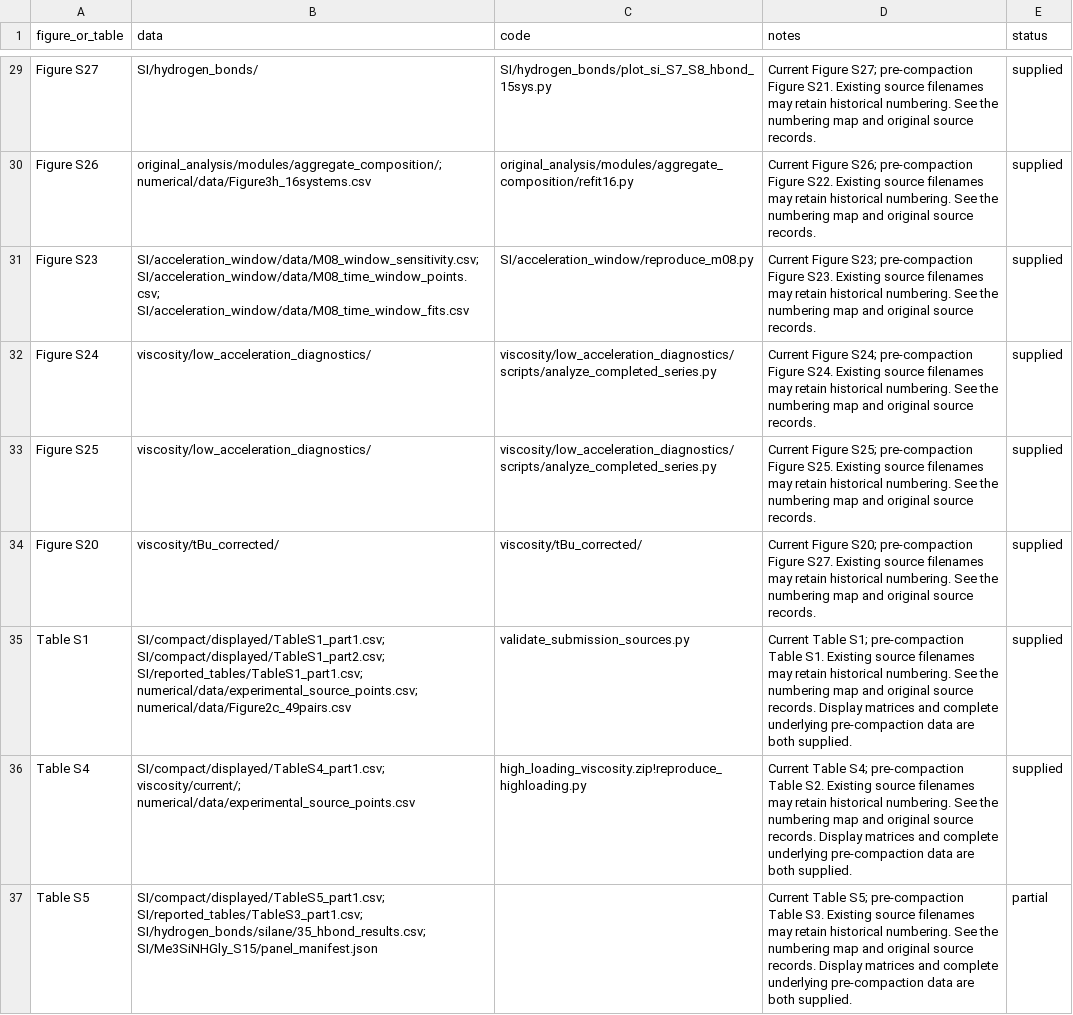
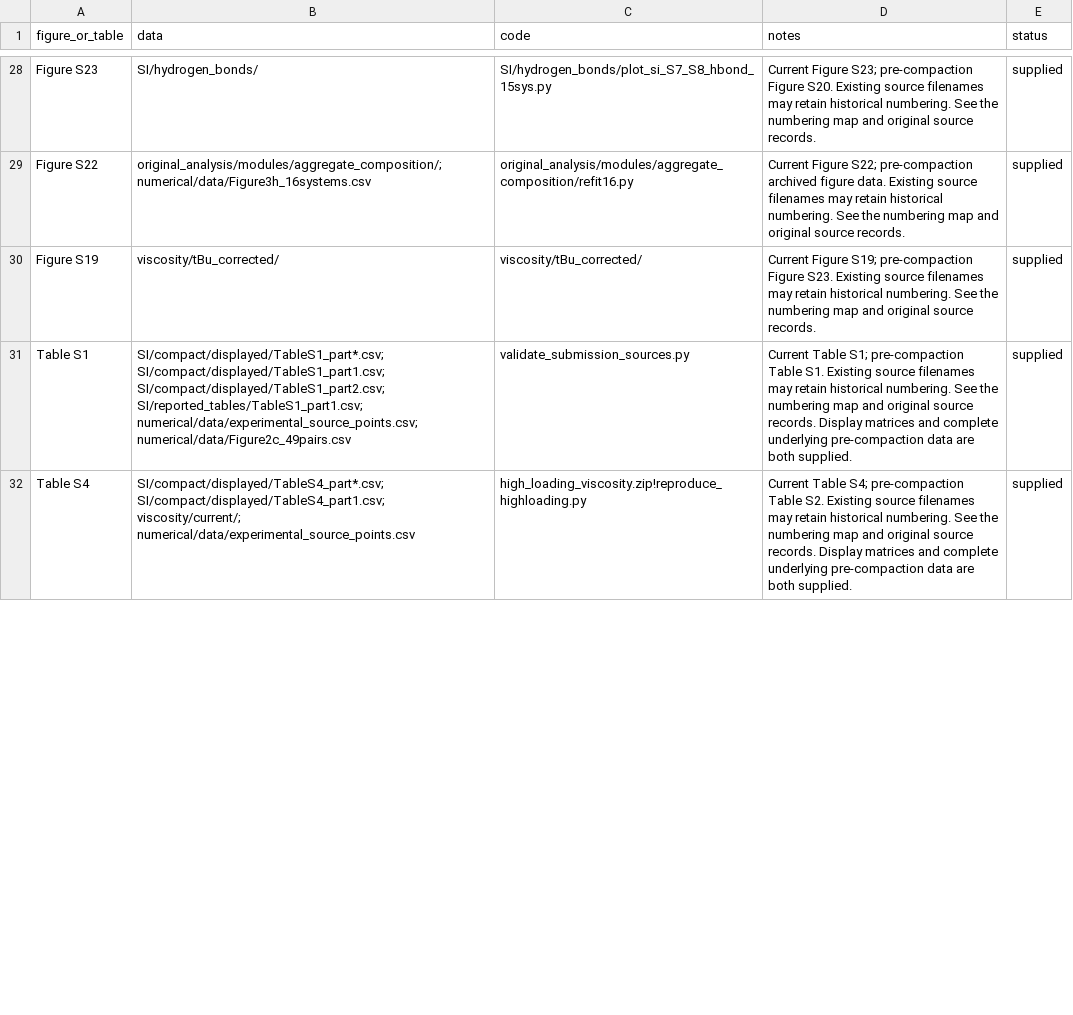
Before and after one commit to Nemo-ZJU-1998/P2-Viscosity-M16-Data, a CSV file: SOURCE_INDEX.csv, drawn as a sheet; only a part is shown, gaps mark what is left out; removed rows and columns are numbered as before the commit, all else as after; the diff covers the shown part only; the diff names each change by its address in the sheet, - before the commit and + after, or states it on an @@ line.

Commit message:
Add 16-system cluster distributions and current figure indexes

```diff
--- a/SOURCE_INDEX.csv
+++ b/SOURCE_INDEX.csv
-A28 (figure_or_table): Figure S27
+A28 (figure_or_table): Figure S23
-D28 (notes): Current Figure S27; pre-compaction Figure S21. Existing source…
+D28 (notes): Current Figure S23; pre-compaction Figure S20. Existing source…
-A29 (figure_or_table): Figure S26
+A29 (figure_or_table): Figure S22
-D29 (notes): Current Figure S26; pre-compaction Figure S22. Existing source…
+D29 (notes): Current Figure S22; pre-compaction archived figure data. Existing source…
-row 31: Figure S23 | SI/acceleration_window/data/M08_window_sensitivity.csv; SI/acceleration_window/data/M08_time_window_points.csv; SI/acceleration_window/data/M08_time_window_fits.csv | SI/acceleration_window/reproduce_m08.py | Current Figure S23; pre-compaction Figure S23. Existing source filenames may retain historical numbering. See the numbering map and original source records. | supplied
-row 32: Figure S24 | viscosity/low_acceleration_diagnostics/ | viscosity/low_acceleration_diagnostics/scripts/analyze_completed_series.py | Current Figure S24; pre-compaction Figure S24. Existing source filenames may retain historical numbering. See the numbering map and original source records. | supplied
-row 33: Figure S25 | viscosity/low_acceleration_diagnostics/ | viscosity/low_acceleration_diagnostics/scripts/analyze_completed_series.py | Current Figure S25; pre-compaction Figure S25. Existing source filenames may retain historical numbering. See the numbering map and original source records. | supplied
-A30 (figure_or_table): Figure S20
+A30 (figure_or_table): Figure S19
-D30 (notes): Current Figure S20; pre-compaction Figure S27. Existing source…
+D30 (notes): Current Figure S19; pre-compaction Figure S23. Existing source…
-B31 (data): SI/compact/displayed/TableS1_part1.csv; SI/compact/displayed/TableS1_part2.csv;…
+B31 (data): SI/compact/displayed/TableS1_part*.csv; SI/compact/displayed/TableS1_part1.csv; SI/compact/displayed/TableS1_part2.csv;…
-B32 (data): SI/compact/displayed/TableS4_part1.csv; viscosity/current/;…
+B32 (data): SI/compact/displayed/TableS4_part*.csv; SI/compact/displayed/TableS4_part1.csv; viscosity/current/;…
-row 37: Table S5 | SI/compact/displayed/TableS5_part1.csv; SI/reported_tables/TableS3_part1.csv; SI/hydrogen_bonds/silane/35_hbond_results.csv; SI/Me3SiNHGly_S15/panel_manifest.json |  | Current Table S5; pre-compaction Table S3. Existing source filenames may retain historical numbering. See the numbering map and original source records. Display matrices and complete underlying pre-compaction data are both supplied. | partial
```
Also changed, not shown: 1 added row, 10 removed rows and 53 edited cells elsewhere in this file, CODE_INDEX.csv, SOURCE_GAPS_BY_ITEM.csv, 10 other files.
